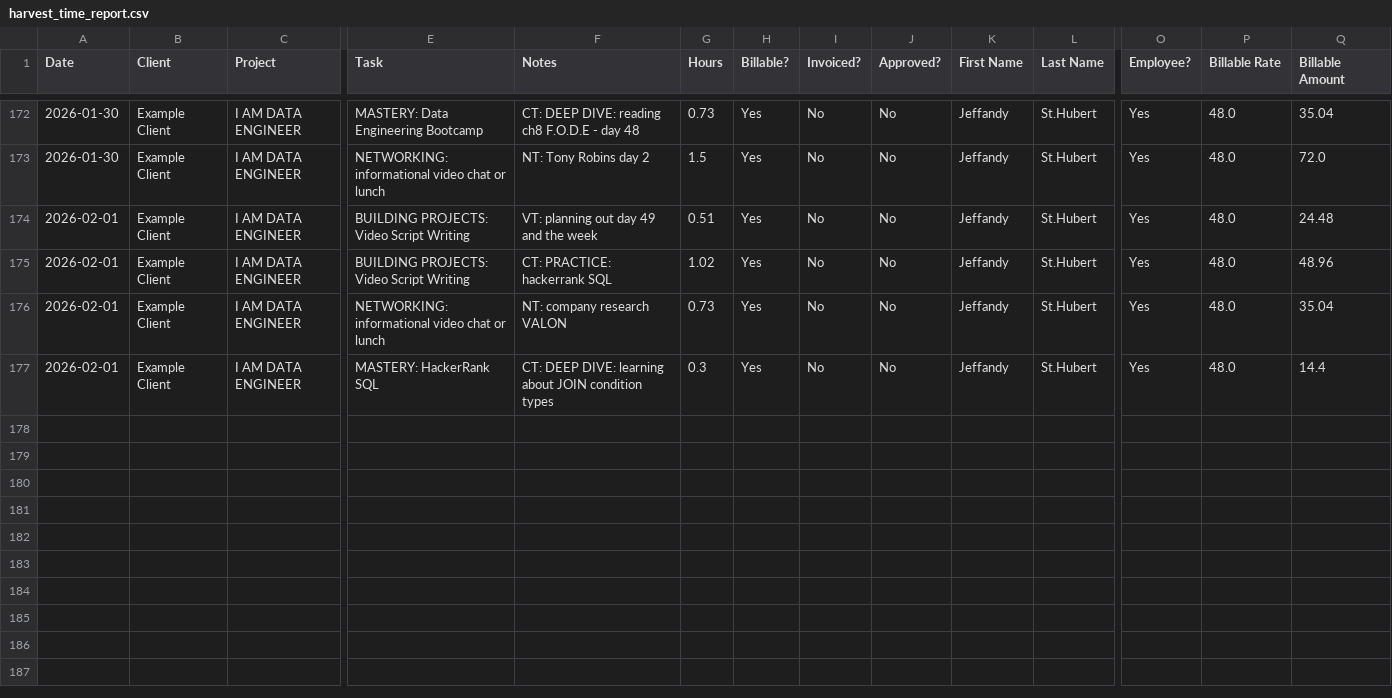
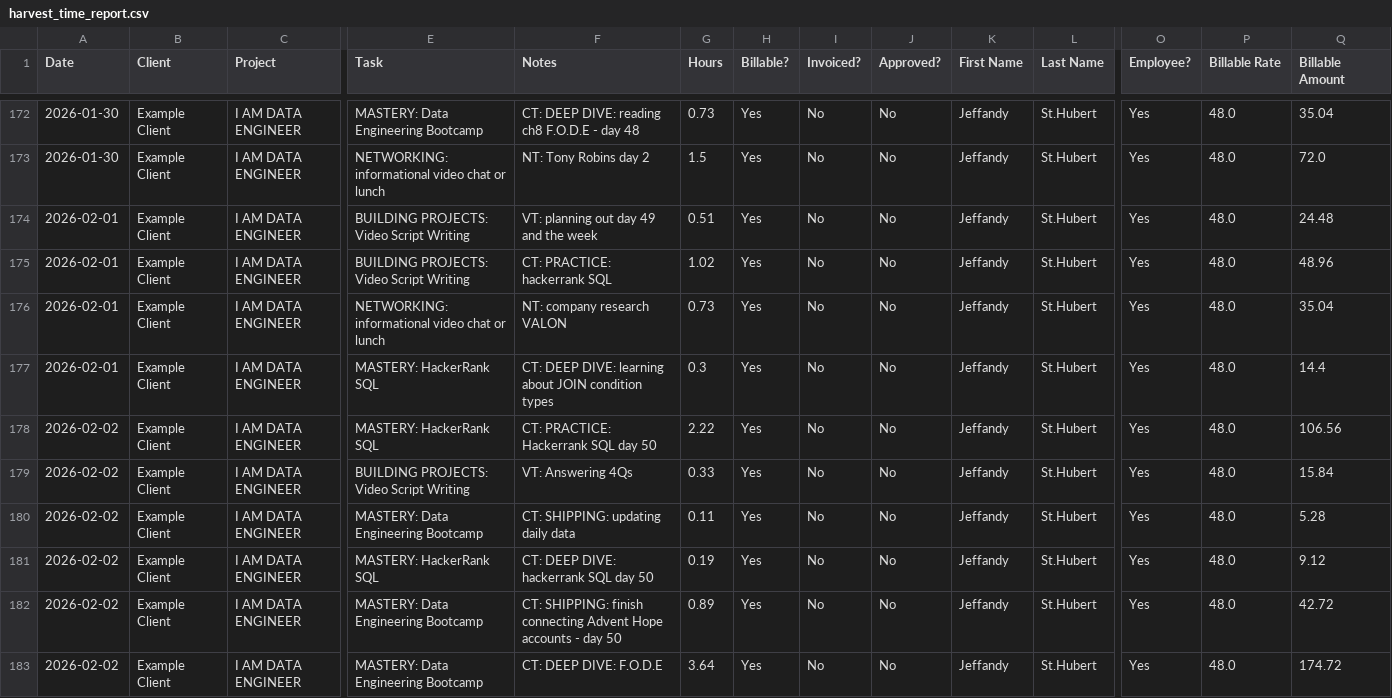
Before and after one commit to JeffandyAllTogether/100-days-tracker, a CSV file: harvest_time_report.csv, drawn as a sheet; only a part is shown, gaps mark what is left out; rows hold the shown columns only; the diff names each change by its address in the sheet, - before the commit and + after, or states it on an @@ line.

Commit message:
updating daily data for 2026-02-02

```diff
--- a/harvest_time_report.csv
+++ b/harvest_time_report.csv
+row 178: 2026-02-02 | Example Client | I AM DATA ENGINEER | MASTERY: HackerRank SQL | CT: PRACTICE: Hackerrank SQL day 50 | 2.22 | Yes | No | No | Jeffandy | St.Hubert | Yes | 48.0 | 106.56
+row 179: 2026-02-02 | Example Client | I AM DATA ENGINEER | BUILDING PROJECTS: Video Script Writing | VT: Answering 4Qs | 0.33 | Yes | No | No | Jeffandy | St.Hubert | Yes | 48.0 | 15.84
+row 180: 2026-02-02 | Example Client | I AM DATA ENGINEER | MASTERY: Data Engineering Bootcamp | CT: SHIPPING: updating daily data | 0.11 | Yes | No | No | Jeffandy | St.Hubert | Yes | 48.0 | 5.28
+row 181: 2026-02-02 | Example Client | I AM DATA ENGINEER | MASTERY: HackerRank SQL | CT: DEEP DIVE: hackerrank SQL day 50 | 0.19 | Yes | No | No | Jeffandy | St.Hubert | Yes | 48.0 | 9.12
+row 182: 2026-02-02 | Example Client | I AM DATA ENGINEER | MASTERY: Data Engineering Bootcamp | CT: SHIPPING: finish connecting Advent Hope accounts - day 50 | 0.89 | Yes | No | No | Jeffandy | St.Hubert | Yes | 48.0 | 42.72
+row 183: 2026-02-02 | Example Client | I AM DATA ENGINEER | MASTERY: Data Engineering Bootcamp | CT: DEEP DIVE: F.O.D.E | 3.64 | Yes | No | No | Jeffandy | St.Hubert | Yes | 48.0 | 174.72
```
